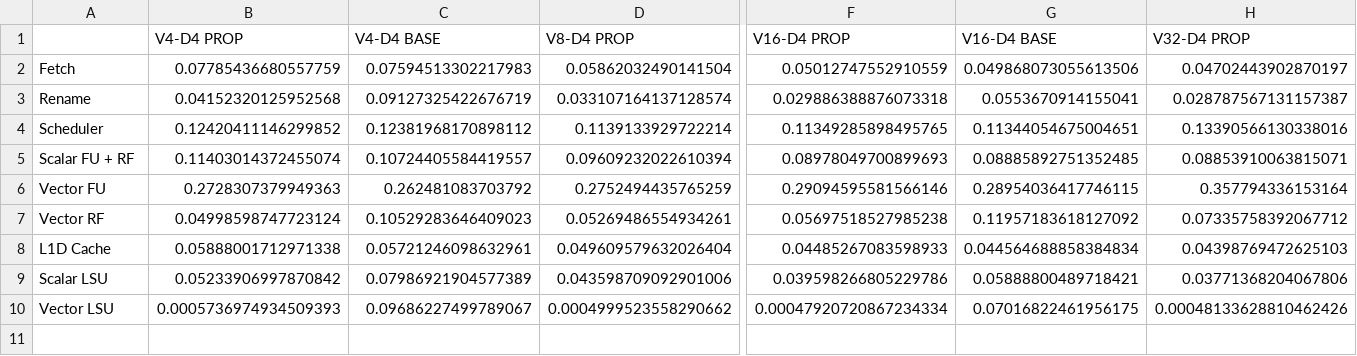
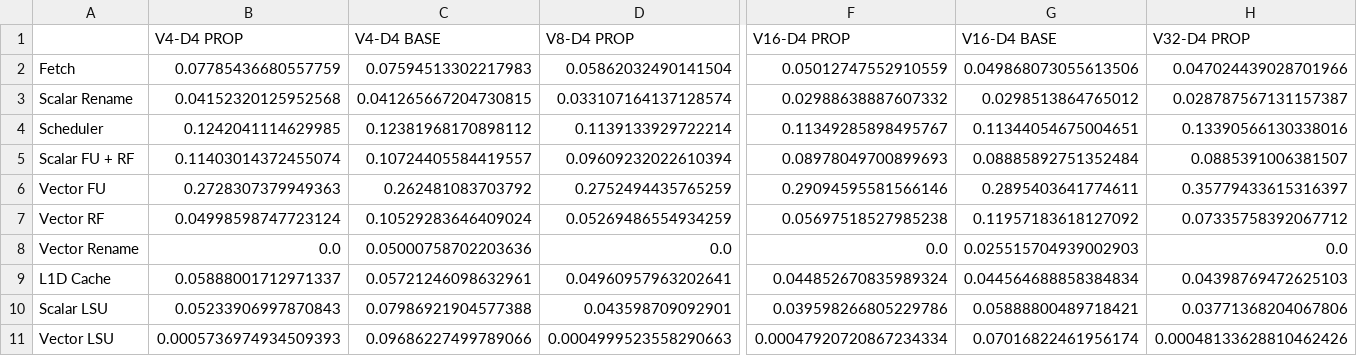
Before and after one commit to shioya-lab/rivec1.0, a CSV file: csv/energy_d4.csv, drawn as a sheet; only a part is shown, gaps mark what is left out; removed rows and columns are numbered as before the commit, all else as after; rows hold the shown columns only; the diff covers the shown part only; the diff names each change by its address in the sheet, - before the commit and + after, or states it on an @@ line.

```diff
--- a/csv/energy_d4.csv
+++ b/csv/energy_d4.csv
-H2 (V32-D4 PROP): 0.04702443902870197
+H2 (V32-D4 PROP): 0.047024439028701966
-row 3: Rename | 0.04152320125952568 | 0.09127325422676719 | 0.033107164137128574 | 0.029886388876073318 | 0.0553670914155041 | 0.028787567131157387
+row 3: Scalar Rename | 0.04152320125952568 | 0.041265667204730815 | 0.033107164137128574 | 0.02988638887607332 | 0.0298513864765012 | 0.028787567131157387
-B4 (V4-D4 PROP): 0.12420411146299852
+B4 (V4-D4 PROP): 0.1242041114629985
-F4 (V16-D4 PROP): 0.11349285898495765
+F4 (V16-D4 PROP): 0.11349285898495767
-G5 (V16-D4 BASE): 0.08885892751352485
+G5 (V16-D4 BASE): 0.08885892751352484
-H5 (V32-D4 PROP): 0.08853910063815071
+H5 (V32-D4 PROP): 0.0885391006381507
-G6 (V16-D4 BASE): 0.28954036417746115
+G6 (V16-D4 BASE): 0.2895403641774611
-H6 (V32-D4 PROP): 0.357794336153164
+H6 (V32-D4 PROP): 0.35779433615316397
-C7 (V4-D4 BASE): 0.10529283646409023
+C7 (V4-D4 BASE): 0.10529283646409024
-D7 (V8-D4 PROP): 0.05269486554934261
+D7 (V8-D4 PROP): 0.05269486554934259
+row 8: Vector Rename | 0.0 | 0.05000758702203636 | 0.0 | 0.0 | 0.025515704939002903 | 0.0
-B9 (V4-D4 PROP): 0.05888001712971338
+B9 (V4-D4 PROP): 0.05888001712971337
-D9 (V8-D4 PROP): 0.049609579632026404
+D9 (V8-D4 PROP): 0.04960957963202641
-F9 (V16-D4 PROP): 0.04485267083598933
+F9 (V16-D4 PROP): 0.044852670835989324
-B10 (V4-D4 PROP): 0.05233906997870842
+B10 (V4-D4 PROP): 0.05233906997870843
-C10 (V4-D4 BASE): 0.07986921904577389
+C10 (V4-D4 BASE): 0.07986921904577388
-D10 (V8-D4 PROP): 0.043598709092901006
+D10 (V8-D4 PROP): 0.043598709092901
-C11 (V4-D4 BASE): 0.09686227499789067
+C11 (V4-D4 BASE): 0.09686227499789066
-D11 (V8-D4 PROP): 0.0004999523558290662
+D11 (V8-D4 PROP): 0.0004999523558290663
-G11 (V16-D4 BASE): 0.07016822461956175
+G11 (V16-D4 BASE): 0.07016822461956174
```
Also changed, not shown: 3 edited cells elsewhere in this file, csv/area_d2.csv, csv/energy_d2.csv, 11 other files.
